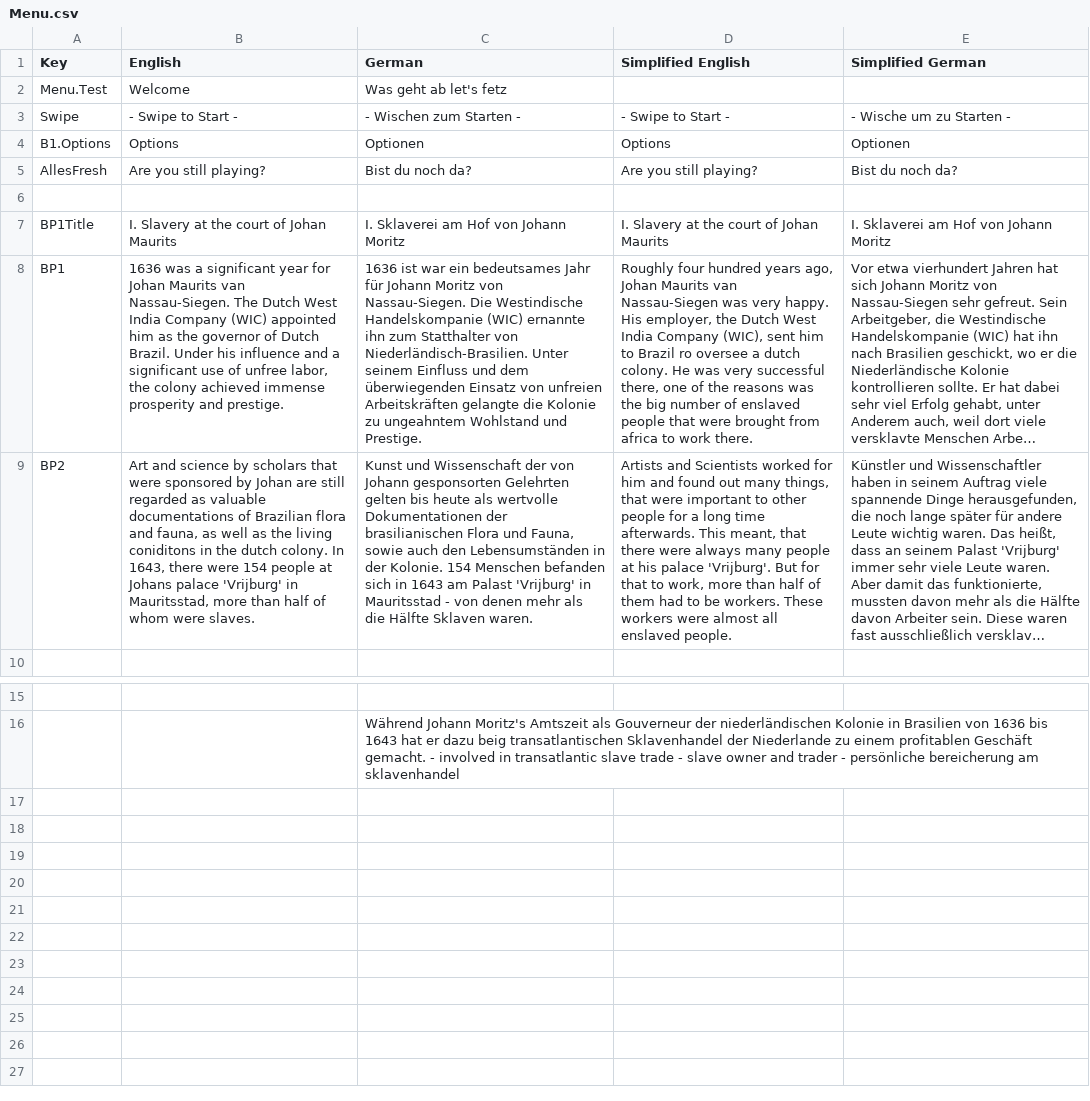
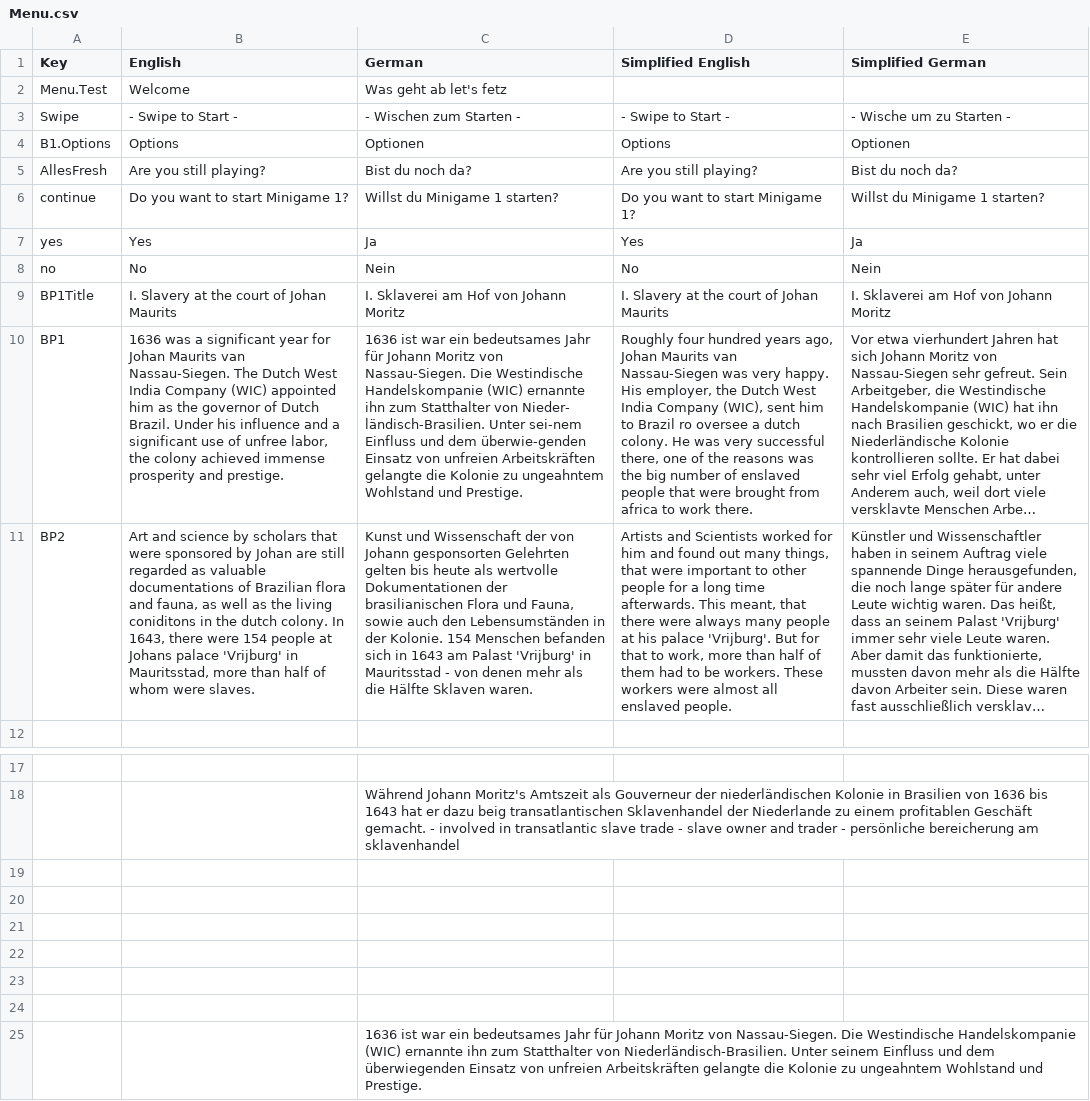
Before and after one commit to JeldrikGaal/SLM, a CSV file: Assets/SimpleLocalization/Resources/Localization/Menu.csv, drawn as a sheet; only a part is shown, gaps mark what is left out; long unchanged cells end in …; addresses are those after the commit; ↵ is a line break in a cell; the diff names each change by its address in the sheet, - before the commit and + after, or states it on an @@ line.

```diff
--- a/Assets/SimpleLocalization/Resources/Localization/Menu.csv
+++ b/Assets/SimpleLocalization/Resources/Localization/Menu.csv
-row 6: (empty)
+row 6: continue | Do you want to start Minigame 1? | Willst du Minigame 1 starten? | Do you want to start Minigame 1? | Willst du Minigame 1 starten?
+row 7: yes | Yes | Ja | Yes | Ja
+row 8: no | No | Nein | No | Nein
-C10 (German): …Statthalter von Niederländisch-Brasilien. Unter seinem Einfluss und dem überwiegenden Einsatz von…
+C10 (German): …Statthalter von Nieder- ↵ ländisch-Brasilien. Unter sei-nem Einfluss und dem überwie-genden Einsatz von…
+row 19: (empty)
+row 20: (empty)
+row 21: (empty)
+row 22: (empty)
+row 23: (empty)
+row 24: (empty)
+row 25:  |  | 1636 ist war ein bedeutsames Jahr für Johann Moritz von Nassau-Siegen. Die Westindische Handelskompanie (WIC) ernannte ihn zum Statthalter von Niederländisch-Brasilien. Unter seinem Einfluss und dem überwiegenden Einsatz von unfreien Arbeitskräften gelangte die Kolonie zu ungeahntem Wohlstand und Prestige.
```
Also changed, not shown: 10 other files.
